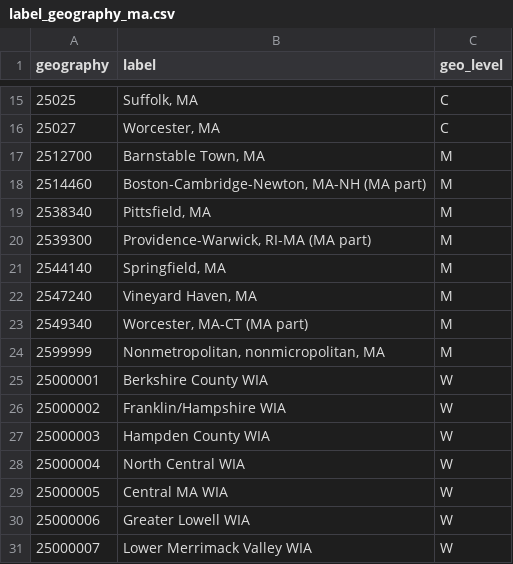
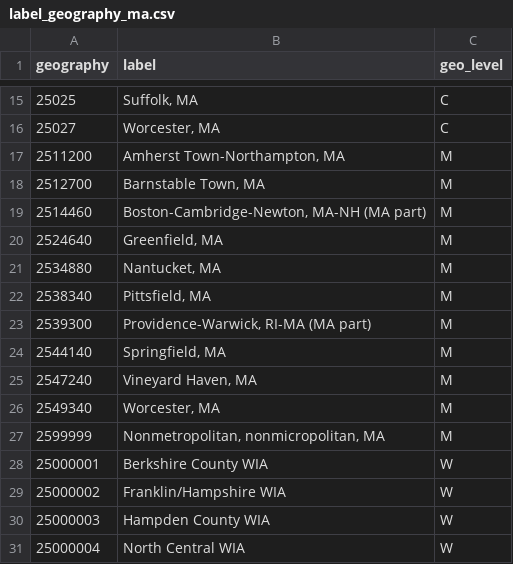
Before and after one commit to andrewfoote/lehd-schema, a CSV file: src/label_geography_ma.csv, drawn as a sheet; only a part is shown, gaps mark what is left out; the shorter side is filled out with more unchanged rows.

```diff
--- a/src/label_geography_ma.csv
+++ b/src/label_geography_ma.csv
@@ -16,4 +16,7 @@
 25027,"Worcester, MA",C
+2511200,"Amherst Town-Northampton, MA",M
 2512700,"Barnstable Town, MA",M
 2514460,"Boston-Cambridge-Newton, MA-NH (MA part)",M
+2524640,"Greenfield, MA",M
+2534880,"Nantucket, MA",M
 2538340,"Pittsfield, MA",M
@@ -22,3 +25,3 @@
 2547240,"Vineyard Haven, MA",M
-2549340,"Worcester, MA-CT (MA part)",M
+2549340,"Worcester, MA",M
 2599999,"Nonmetropolitan, nonmicropolitan, MA",M
```
Also changed, not shown: src/label_geography_ct.csv, src/label_geography_metro.csv, 44 other files.
